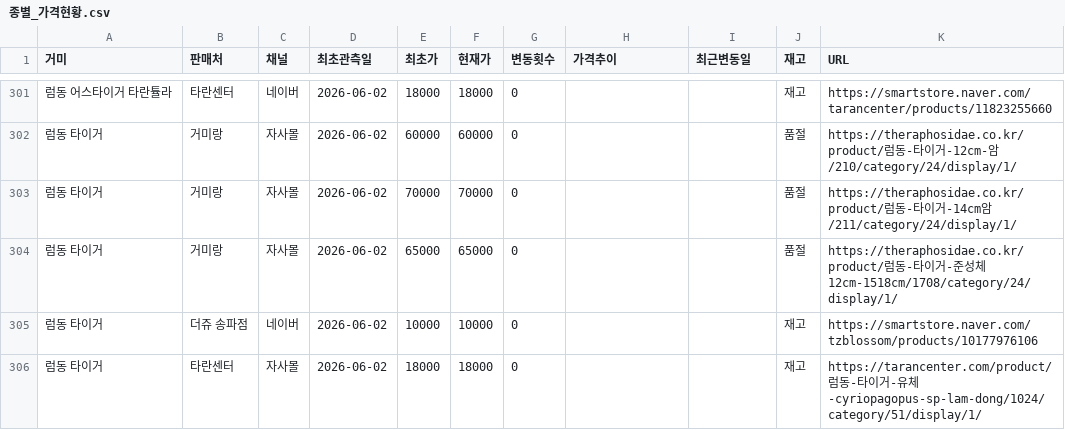
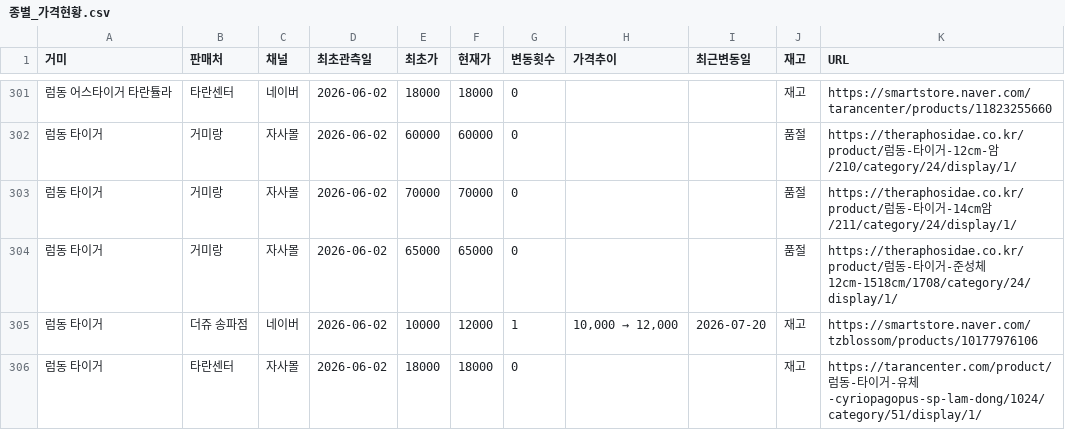
Before and after one commit to janghongku/tarantula-prices, a CSV file: outputs/종별_가격현황.csv, drawn as a sheet; only a part is shown, gaps mark what is left out; the diff covers the shown part only.

```diff
--- a/outputs/종별_가격현황.csv
+++ b/outputs/종별_가격현황.csv
@@ -304,3 +304,3 @@
 럼동 타이거,거미랑,자사몰,2026-06-02,65000,65000,0,,,품절,https://theraphosidae.co.kr/product/럼동-타이거-준성체12cm-1518cm/1708/category/24/display/1/
-럼동 타이거,더쥬 송파점,네이버,2026-06-02,10000,10000,0,,,재고,https://smartstore.naver.com/tzblossom/products/10177976106
+럼동 타이거,더쥬 송파점,네이버,2026-06-02,10000,12000,1,"10,000 → 12,000",2026-07-20,재고,https://smartstore.naver.com/tzblossom/products/10177976106
 럼동 타이거,타란센터,자사몰,2026-06-02,18000,18000,0,,,재고,https://tarancenter.com/product/럼동-타이거-유체-cyriopagopus-sp-lam-dong/1024/category/51/display/1/
```
Also changed, not shown: 1 removed row and 7 edited cells elsewhere in this file, outputs/가격변동_로그.csv, 4 other files.
